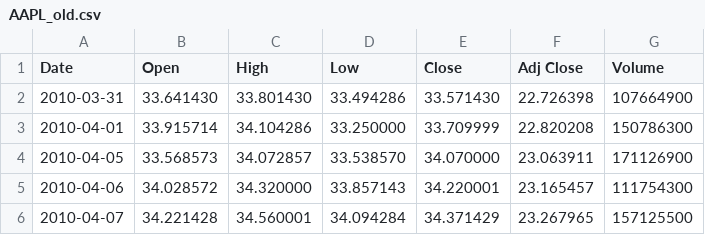
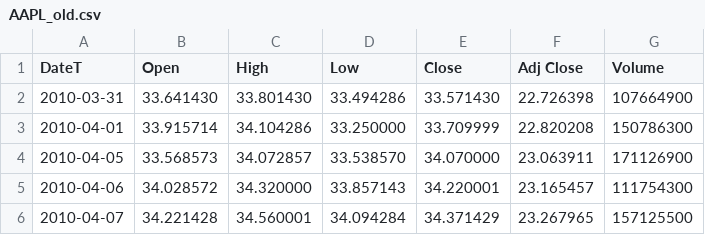
Before and after one commit to zhizhis24/qtdata, a CSV file: AAPL_old.csv, drawn as a sheet; only a part is shown.

Commit message:
Update AAPL_old.csv

```diff
--- a/AAPL_old.csv
+++ b/AAPL_old.csv
@@ -1,2 +1,2 @@
-Date,Open,High,Low,Close,Adj Close,Volume
+DateT,Open,High,Low,Close,Adj Close,Volume
 2010-03-31,33.641430,33.801430,33.494286,33.571430,22.726398,107664900
```
